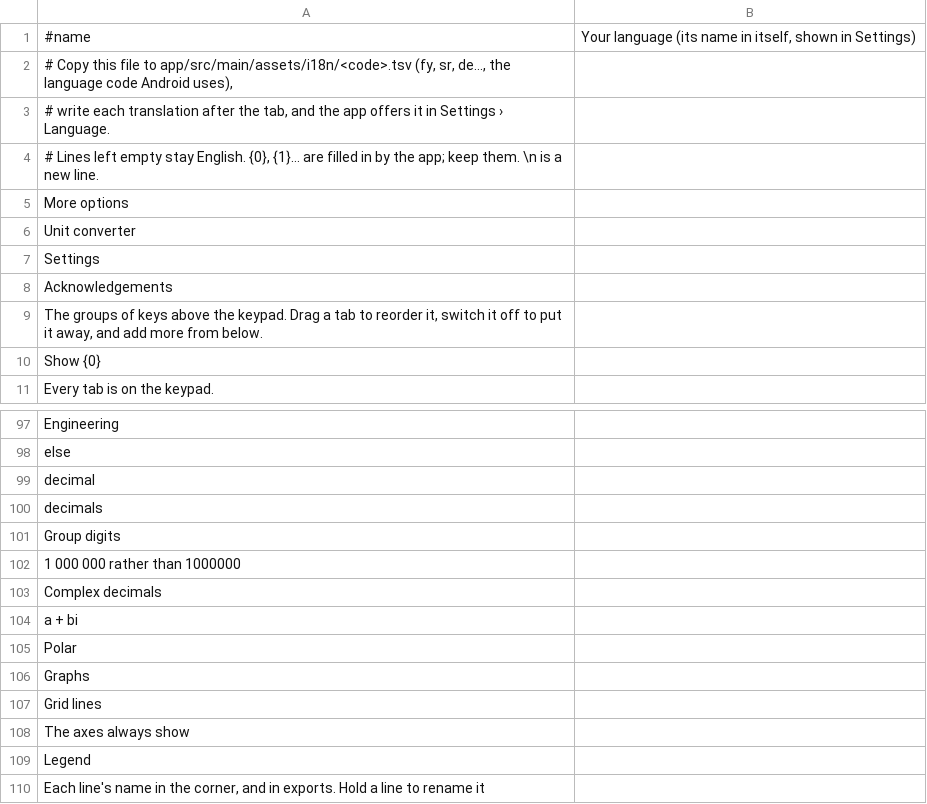
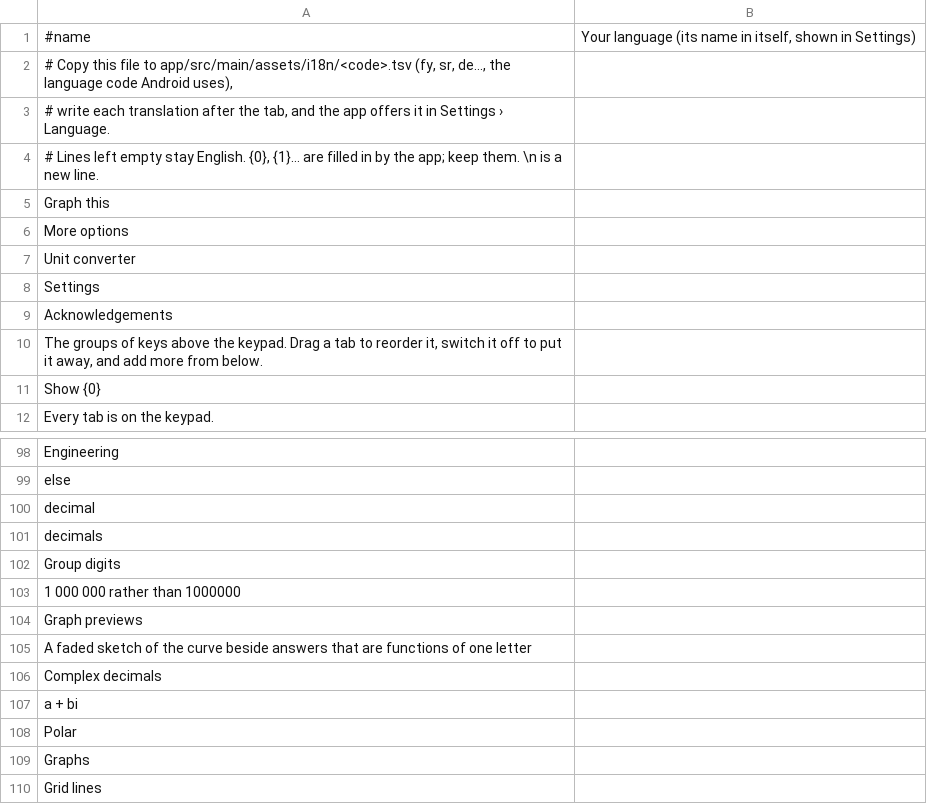
Before and after one commit to fran2402/cascalc, a TSV file: CasCalc/i18n/template.tsv, drawn as a sheet; only a part is shown, gaps mark what is left out; the shorter side is filled out with more unchanged rows; the diff names each change by its address in the sheet, - before the commit and + after, or states it on an @@ line.

```diff
--- a/CasCalc/i18n/template.tsv
+++ b/CasCalc/i18n/template.tsv
+row 5: Graph this
+row 104: Graph previews
+row 105: A faded sketch of the curve beside answers that are functions of one letter
```
Also changed, not shown: 6 other files.
